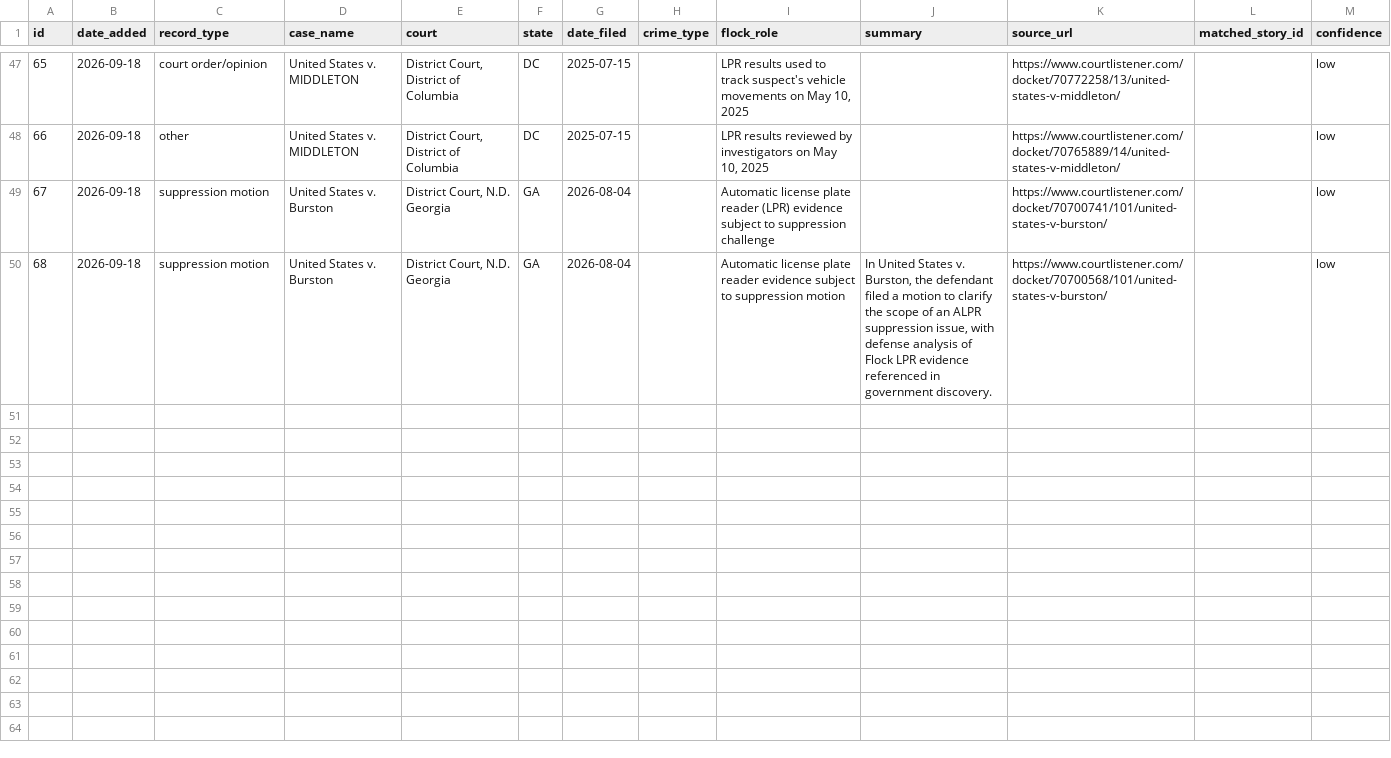
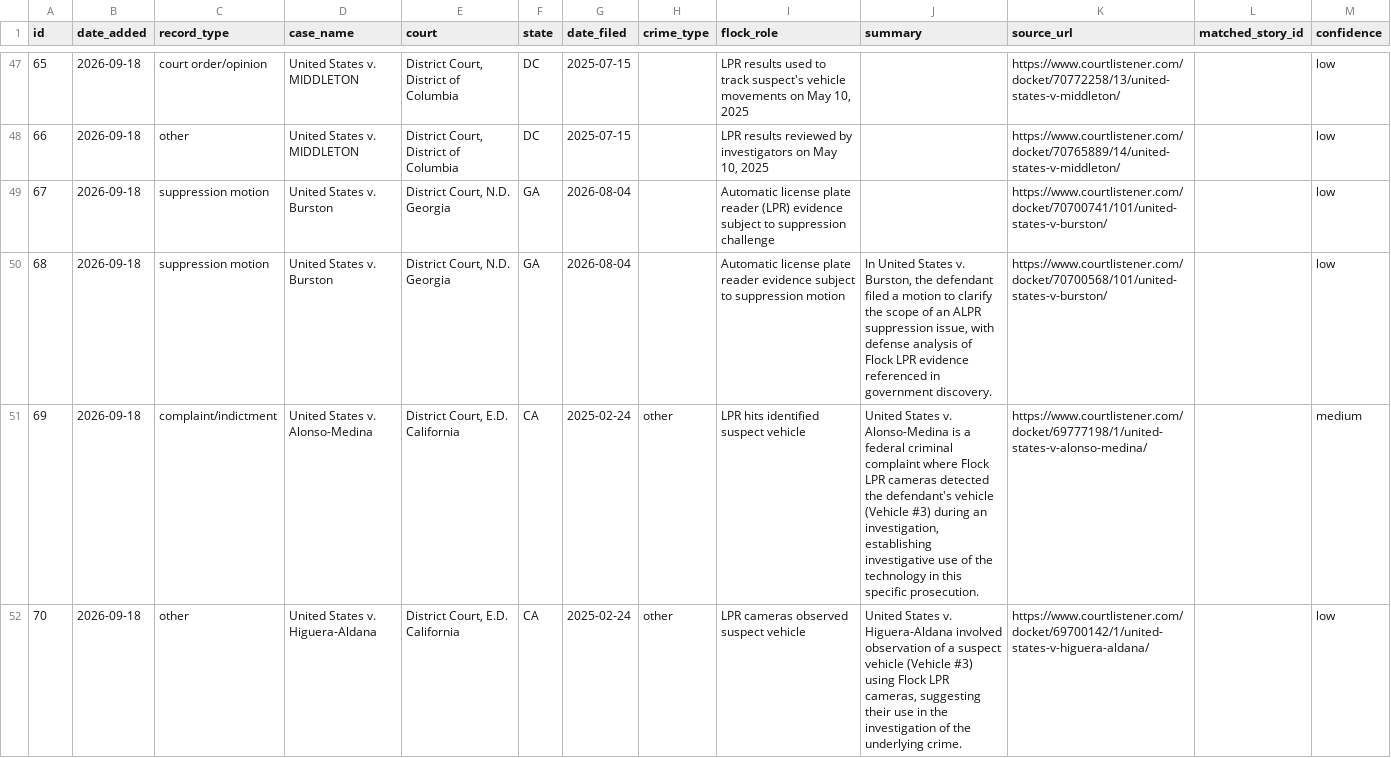
Before and after one commit to CharlesFainLehman/flock-crime-tracker, a CSV file: data/court_records.csv, drawn as a sheet; only a part is shown, gaps mark what is left out.

```diff
--- a/data/court_records.csv
+++ b/data/court_records.csv
@@ -50 +50,3 @@ id,date_added,record_type,case_name,court,state,date_filed,crime_type,flock_role
 68,2026-09-18,suppression motion,United States v. Burston,"District Court, N.D. Georgia",GA,2026-08-04,,Automatic license plate reader evidence subject to suppression motion,"In United States v. Burston, the defendant filed a motion to clarify the scope of an ALPR suppression issue, with defense analysis of Flock LPR evidence referenced in government discovery.",https://www.courtlistener.com/docket/70700568/101/united-states-v-burston/,,low
+69,2026-09-18,complaint/indictment,United States v. Alonso-Medina,"District Court, E.D. California",CA,2025-02-24,other,LPR hits identified suspect vehicle,"United States v. Alonso-Medina is a federal criminal complaint where Flock LPR cameras detected the defendant's vehicle (Vehicle #3) during an investigation, establishing investigative use of the technology in this specific prosecution.",https://www.courtlistener.com/docket/69777198/1/united-states-v-alonso-medina/,,medium
+70,2026-09-18,other,United States v. Higuera-Aldana,"District Court, E.D. California",CA,2025-02-24,other,LPR cameras observed suspect vehicle,"United States v. Higuera-Aldana involved observation of a suspect vehicle (Vehicle #3) using Flock LPR cameras, suggesting their use in the investigation of the underlying crime.",https://www.courtlistener.com/docket/69700142/1/united-states-v-higuera-aldana/,,low
```
Also changed, not shown: 1 other file.
